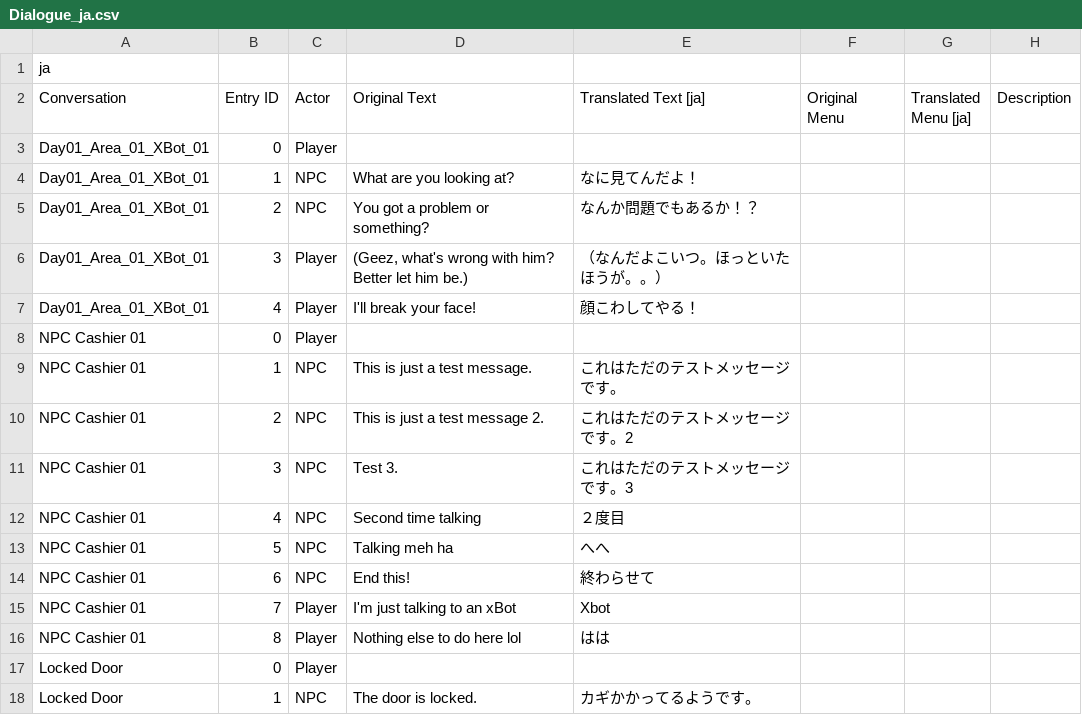
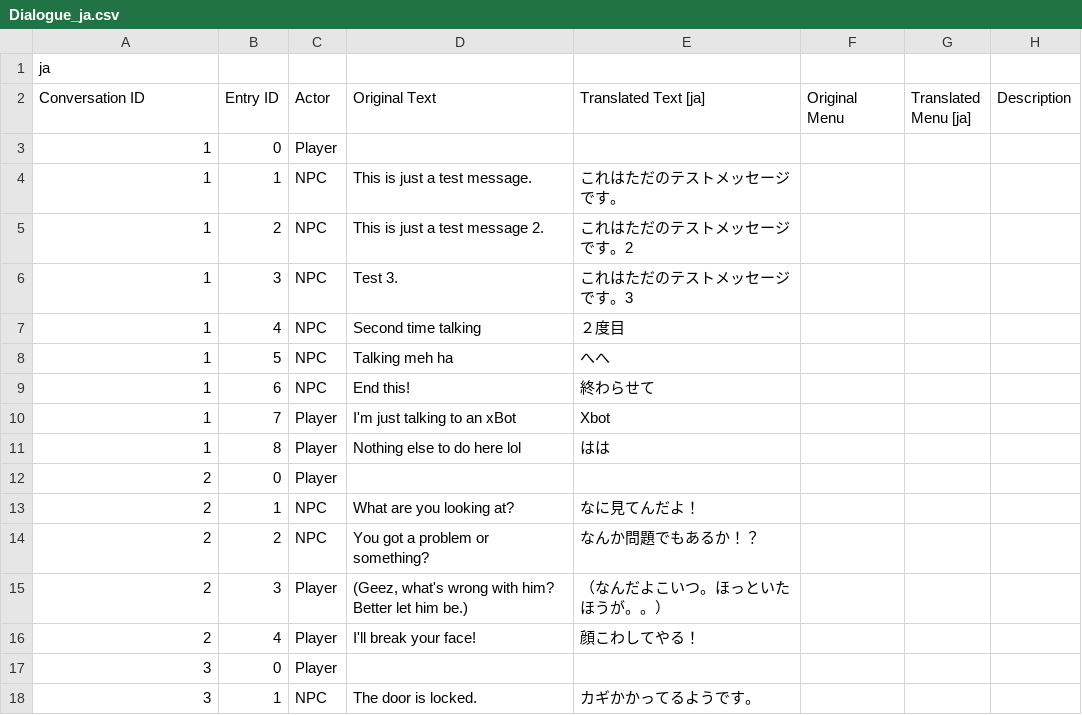
Before and after one commit to IrvineLee/HorrorGameA, a CSV file: Assets/Data/Dialogue/CSV/Dialogue_ja.csv, drawn as a sheet.

Commit message:
Dialogue can now change language

```diff
--- a/Assets/Data/Dialogue/CSV/Dialogue_ja.csv
+++ b/Assets/Data/Dialogue/CSV/Dialogue_ja.csv
@@ -1,18 +1,18 @@
 ja
-Conversation,Entry ID,Actor,Original Text,Translated Text [ja],Original Menu,Translated Menu [ja],Description
-Day01_Area_01_XBot_01,0,Player,,,,,
-Day01_Area_01_XBot_01,1,NPC,What are you looking at?,なに見てんだよ！,,,
-Day01_Area_01_XBot_01,2,NPC,You got a problem or something?,なんか問題でもあるか！？,,,
-Day01_Area_01_XBot_01,3,Player,"(Geez, what's wrong with him? Better let him be.)",（なんだよこいつ。ほっといたほうが。。）,,,
-Day01_Area_01_XBot_01,4,Player,I'll break your face!,顔こわしてやる！,,,
-NPC Cashier 01,0,Player,,,,,
-NPC Cashier 01,1,NPC,This is just a test message.,これはただのテストメッセージです。,,,
-NPC Cashier 01,2,NPC,This is just a test message 2.,これはただのテストメッセージです。2,,,
-NPC Cashier 01,3,NPC,Test 3.,これはただのテストメッセージです。3,,,
-NPC Cashier 01,4,NPC,Second time talking,２度目,,,
-NPC Cashier 01,5,NPC,Talking meh ha,へへ,,,
-NPC Cashier 01,6,NPC,End this!,終わらせて,,,
-NPC Cashier 01,7,Player,I'm just talking to an xBot,Xbot,,,
-NPC Cashier 01,8,Player,Nothing else to do here lol,はは,,,
-Locked Door,0,Player,,,,,
-Locked Door,1,NPC,The door is locked.,カギかかってるようです。,,,
+Conversation ID,Entry ID,Actor,Original Text,Translated Text [ja],Original Menu,Translated Menu [ja],Description
+1,0,Player,,,,,
+1,1,NPC,This is just a test message.,これはただのテストメッセージです。,,,
+1,2,NPC,This is just a test message 2.,これはただのテストメッセージです。2,,,
+1,3,NPC,Test 3.,これはただのテストメッセージです。3,,,
+1,4,NPC,Second time talking,２度目,,,
+1,5,NPC,Talking meh ha,へへ,,,
+1,6,NPC,End this!,終わらせて,,,
+1,7,Player,I'm just talking to an xBot,Xbot,,,
+1,8,Player,Nothing else to do here lol,はは,,,
+2,0,Player,,,,,
+2,1,NPC,What are you looking at?,なに見てんだよ！,,,
+2,2,NPC,You got a problem or something?,なんか問題でもあるか！？,,,
+2,3,Player,"(Geez, what's wrong with him? Better let him be.)",（なんだよこいつ。ほっといたほうが。。）,,,
+2,4,Player,I'll break your face!,顔こわしてやる！,,,
+3,0,Player,,,,,
+3,1,NPC,The door is locked.,カギかかってるようです。,,,
```
Also changed, not shown: 13 other files.
